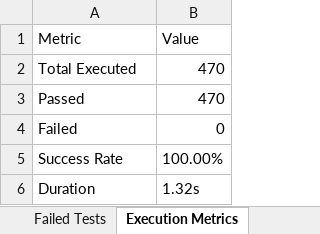
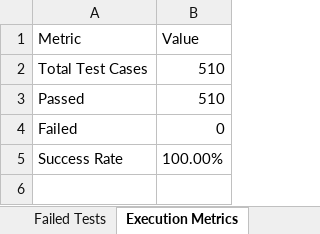
Before and after one commit to Saivkrishna/PDD-APP-, an Excel workbook: Test Results/Excel/Automation_Test_Report.xlsx, sheet Execution Metrics, drawn as a sheet; values as stored, in another font and other column widths than the file's, no borders; removed rows and columns are numbered as before the commit, all else as after; the diff names each change by its address in the sheet, - before the commit and + after, or states it on an @@ line.

Commit message:
Fix Android Appium E2E workflow execution sequence and align output folders

```diff
--- a/Test Results/Excel/Automation_Test_Report.xlsx (sheet Execution Metrics)
+++ b/Test Results/Excel/Automation_Test_Report.xlsx (sheet Execution Metrics)
-row 2: Total Executed | 470
+row 2: Total Test Cases | 510
-B3 (Value): 470
+B3 (Value): 510
-row 6: Duration | 1.32s
```
Also changed, not shown: sheet Executed Test Cases, sheet Passed Tests, Test Results/Excel/Passed_Test_Cases.xlsx, 7 other files.
